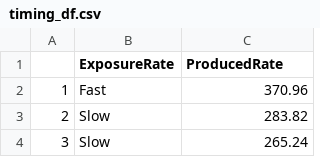
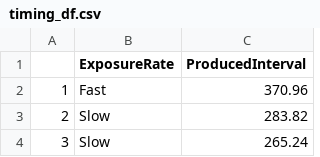
Before and after one commit to cgmr-asu/NEU290, a CSV file: timing_df.csv, drawn as a sheet; only a part is shown; the diff names each change by its address in the sheet, - before the commit and + after, or states it on an @@ line.

Commit message:
Add files via upload

```diff
--- a/timing_df.csv
+++ b/timing_df.csv
-C1: ProducedRate
+C1: ProducedInterval
```
